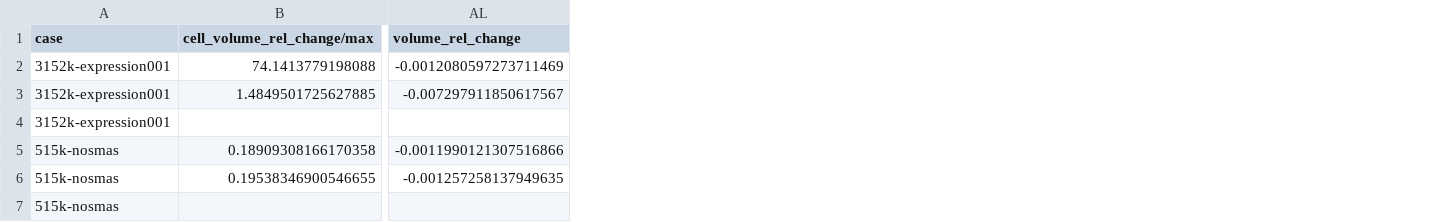
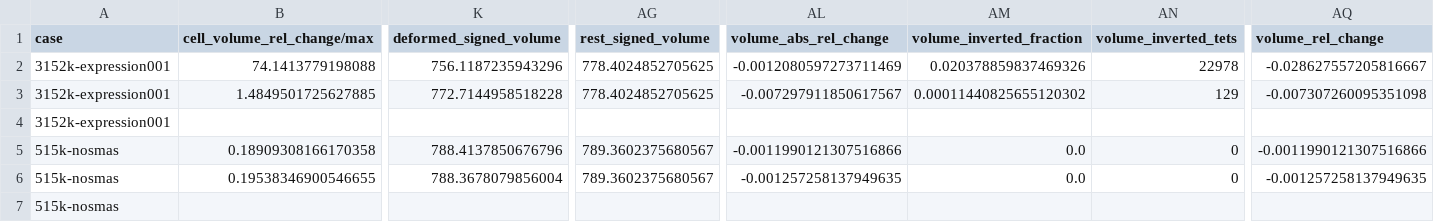
Before and after one commit to liblaf/apple, a CSV file: exp/2026/06/10/unreachable-inverse-physics/data/10-real-mesh-area-volume.csv, drawn as a sheet; only a part is shown, gaps mark what is left out; addresses are those after the commit; the diff names each change by its address in the sheet, - before the commit and + after, or states it on an @@ line.

Commit message:
chore(exp): unreachable inverse real mesh area volume signed
tags:
- unreachable-inverse
- area-volume
- real-mesh
- 3152k
- 515k
- signed-volume
comet:
  url: https://www.comet.com/liblaf/apple/843d1efdf792443a9b01f91538d25454
cmd: /home/liblaf/github/liblaf/apple/.venv/bin/python3 src/10-real-mesh-area-volume.py
entrypoint: exp/2026/06/10/unreachable-inverse-physics/src/10-real-mesh-area-volume.py
exp_dir: exp/2026/06/10/unreachable-inverse-physics
start_time: 2026-06-10 08:32:27.334324+08:00
end_time: 2026-06-10 08:32:35.650776+08:00
params:
  output_summary: /home/liblaf/github/liblaf/apple/exp/2026/06/10/unreachable-inverse-physics/data/10-real-mesh-area-volume-summary.json
  output_csv: /home/liblaf/github/liblaf/apple/exp/2026/06/10/unreachable-inverse-physics/data/10-real-mesh-area-volume.csv
  output_table: /home/liblaf/github/liblaf/apple/exp/2026/06/10/unreachable-inverse-physics/data/10-real-mesh-area-volume-table.md
inputs:
- exp/2026/05/27/inverse-face/data/10-inverse-face-3152k-input.vtu
- exp/2026/05/27/inverse-face/data/10-inverse-face-3152k-target.vtu
- exp/2026/05/27/inverse-face/data/20-inverse-face-3152k.vtu
- exp/2026/05/27/forward-face/data/10-forward-face-515k-nosmas-input.vtu
- exp/2026/05/27/forward-face/data/20-forward-face-515k-nosmas.vtu
- exp/2026/05/27/forward-face/data/30-inverse-face-515k-nosmas.vtu
outputs:
- exp/2026/06/10/unreachable-inverse-physics/data/10-real-mesh-area-volume-summary.json
- exp/2026/06/10/unreachable-inverse-physics/data/10-real-mesh-area-volume.csv
- exp/2026/06/10/unreachable-inverse-physics/data/10-real-mesh-area-volume-table.md
others: {}

```diff
--- a/exp/2026/06/10/unreachable-inverse-physics/data/10-real-mesh-area-volume.csv
+++ b/exp/2026/06/10/unreachable-inverse-physics/data/10-real-mesh-area-volume.csv
+column K (deformed_signed_volume), rows 2-6: 756.1187235943296 | 772.7144958518228 |  | 788.4137850676796 | 788.3678079856004
+column AG (rest_signed_volume), rows 2-6: 778.4024852705625 | 778.4024852705625 |  | 789.3602375680567 | 789.3602375680567
+column AL (volume_abs_rel_change), rows 2-6: -0.0012080597273711469 | -0.007297911850617567 |  | -0.0011990121307516866 | -0.001257258137949635
+column AM (volume_inverted_fraction), rows 2-6: 0.020378859837469326 | 0.00011440825655120302 |  | 0.0 | 0.0
+column AN (volume_inverted_tets), rows 2-6: 22978 | 129 |  | 0 | 0
-AQ2 (volume_rel_change): -0.0012080597273711469
+AQ2 (volume_rel_change): -0.028627557205816667
-AQ3 (volume_rel_change): -0.007297911850617567
+AQ3 (volume_rel_change): -0.007307260095351098
```
Also changed, not shown: 4 other files.
